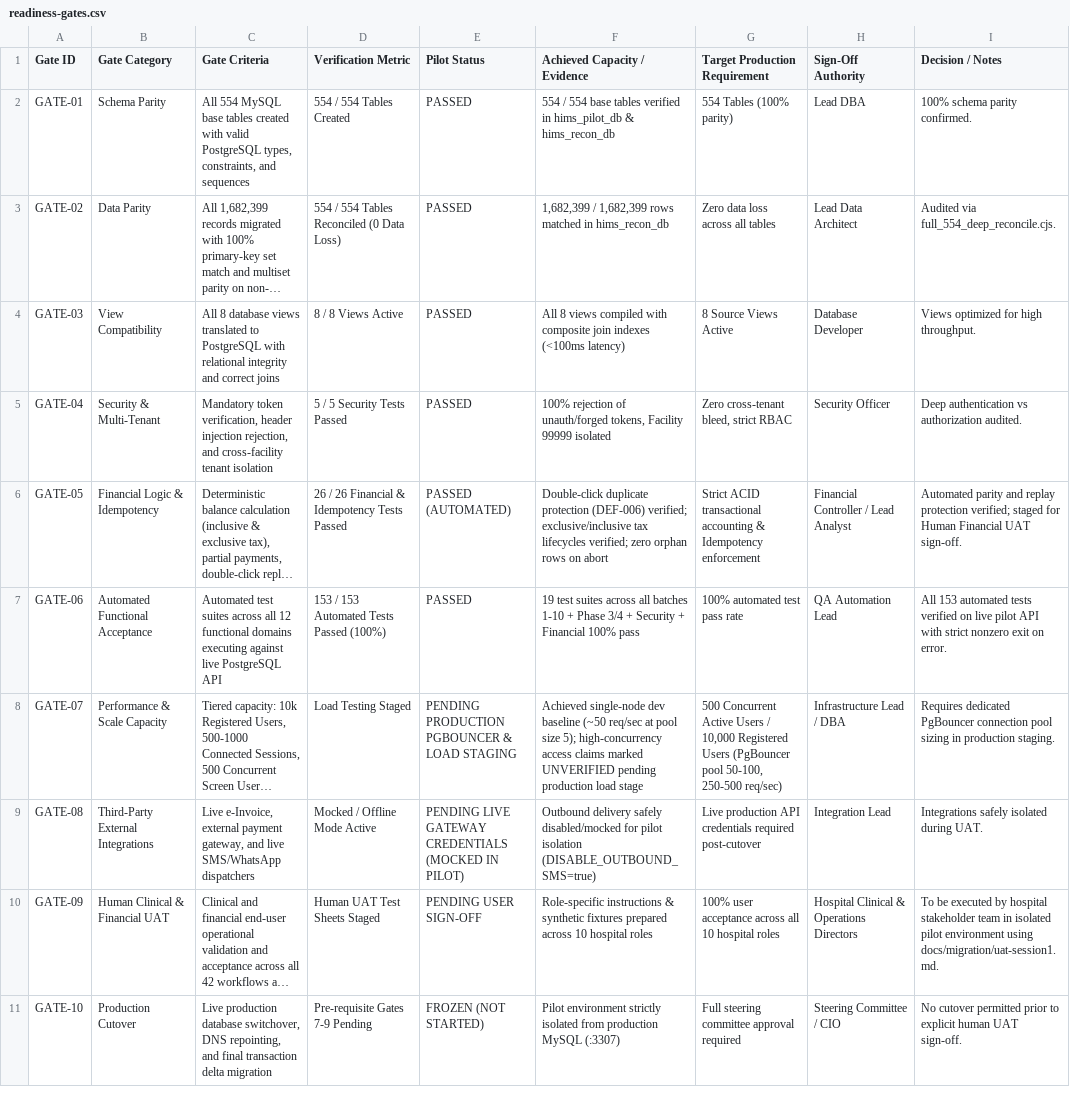
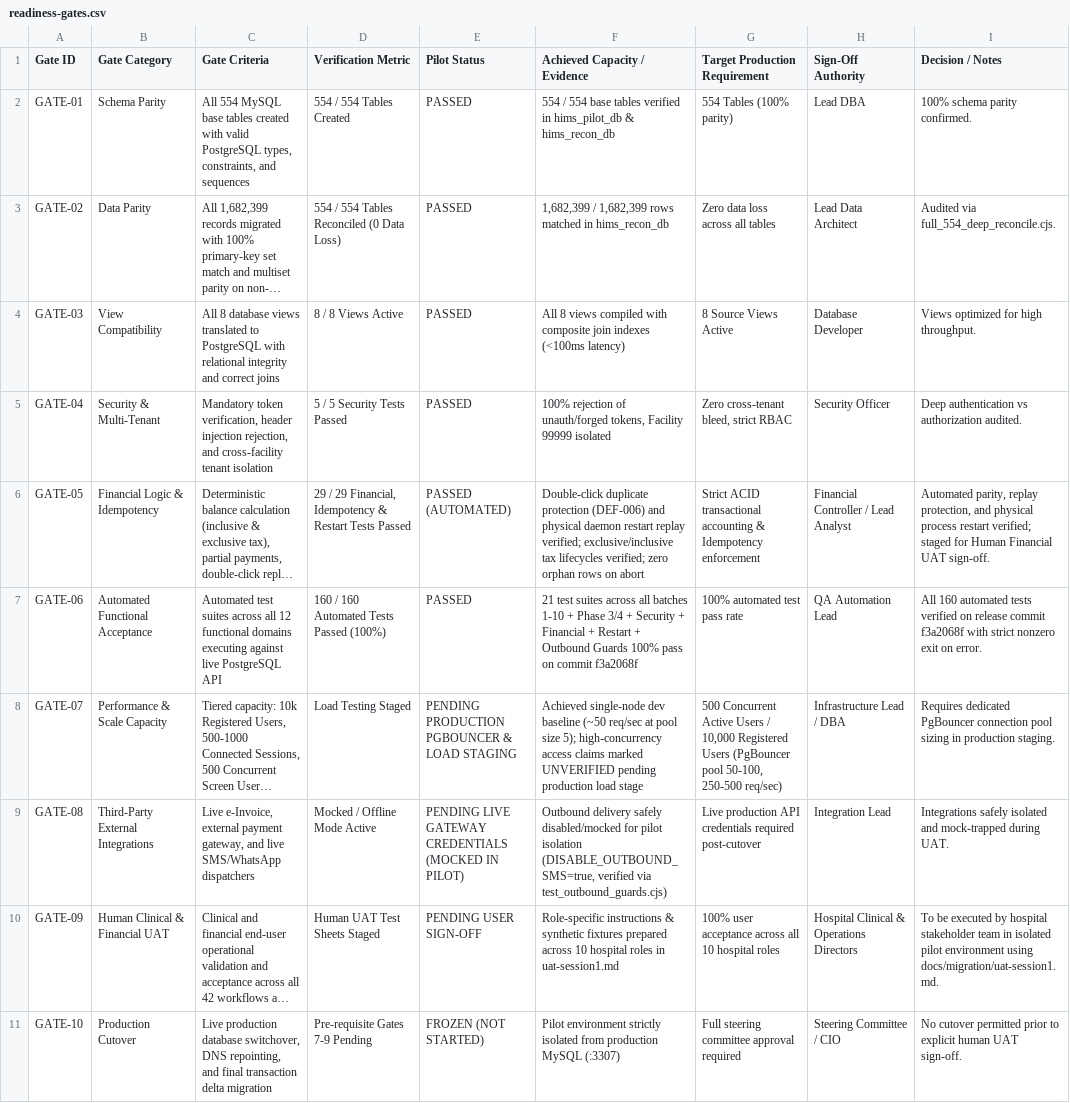
Before and after one commit to kar2296/HIMS, a CSV file: docs/migration/readiness-gates.csv, drawn as a sheet; long unchanged cells end in …; the diff names each change by its address in the sheet, - before the commit and + after, or states it on an @@ line.

```diff
--- a/docs/migration/readiness-gates.csv
+++ b/docs/migration/readiness-gates.csv
-D6 (Verification Metric): 26 / 26 Financial & Idempotency Tests Passed
+D6 (Verification Metric): 29 / 29 Financial, Idempotency & Restart Tests Passed
-F6 (Achieved Capacity / Evidence): …protection (DEF-006) verified; exclusive/inclusive…
+F6 (Achieved Capacity / Evidence): …protection (DEF-006) and physical daemon restart replay verified; exclusive/inclusive…
-I6 (Decision / Notes): Automated parity and replay protection verified; staged…
+I6 (Decision / Notes): Automated parity, replay protection, and physical process restart verified; staged…
-D7 (Verification Metric): 153 / 153 Automated Tests Passed (100%)
+D7 (Verification Metric): 160 / 160 Automated Tests Passed (100%)
-F7 (Achieved Capacity / Evidence): 19 test suites across all batches 1-10 + Phase 3/4 + Security + Financial 100% pass
+F7 (Achieved Capacity / Evidence): 21 test suites across all batches 1-10 + Phase 3/4 + Security + Financial + Restart + Outbound Guards 100% pass on commit f3a2068f
-I7 (Decision / Notes): All 153 automated tests verified on live pilot API with strict…
+I7 (Decision / Notes): All 160 automated tests verified on release commit f3a2068f with strict…
-F9 (Achieved Capacity / Evidence): …pilot isolation (DISABLE_OUTBOUND_SMS=true)
+F9 (Achieved Capacity / Evidence): …pilot isolation (DISABLE_OUTBOUND_SMS=true, verified via test_outbound_guards.cjs)
-I9 (Decision / Notes): …safely isolated during UAT.
+I9 (Decision / Notes): …safely isolated and mock-trapped during UAT.
-F10 (Achieved Capacity / Evidence): …hospital roles
+F10 (Achieved Capacity / Evidence): …hospital roles in uat-session1.md
```
Also changed, not shown: docs/migration/authoritative-test-catalog.csv, 1 other file.
